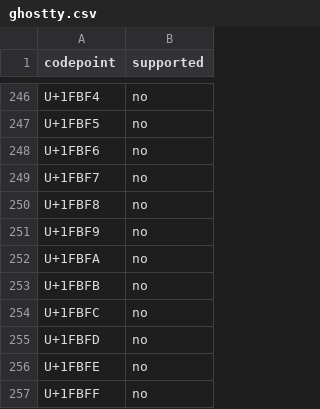
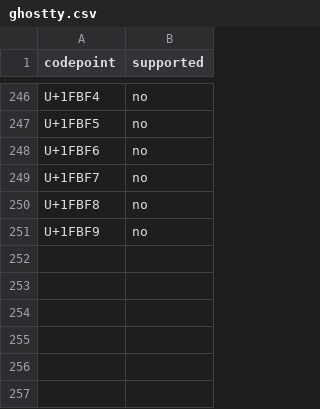
Before and after one commit to TyOverby/arewelegacycomputingyet.com, a CSV file: terminal-emulators/legacy_computing_compatibility/ghostty.csv, drawn as a sheet; only a part is shown, gaps mark what is left out.

```diff
--- a/terminal-emulators/legacy_computing_compatibility/ghostty.csv
+++ b/terminal-emulators/legacy_computing_compatibility/ghostty.csv
@@ -251,7 +251 @@ U+1FBF8,no
 U+1FBF9,no
-U+1FBFA,no
-U+1FBFB,no
-U+1FBFC,no
-U+1FBFD,no
-U+1FBFE,no
-U+1FBFF,no
```
Also changed, not shown: terminal-emulators/legacy_computing_compatibility/kitty.csv, terminal-emulators/legacy_computing_compatibility/vte.csv, 11 other files.
